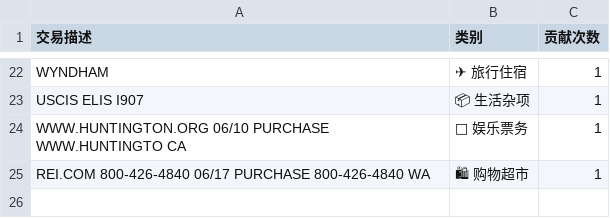
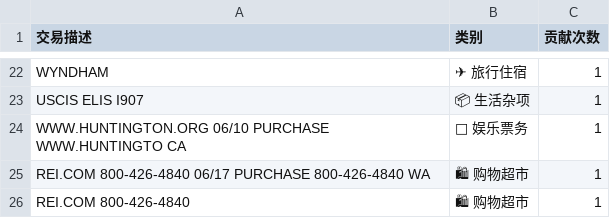
Before and after one commit to ziqinghan/smart-finance-tracker, a CSV file: shared_knowledge.csv, drawn as a sheet; only a part is shown, gaps mark what is left out; the diff names each change by its address in the sheet, - before the commit and + after, or states it on an @@ line.

```diff
--- a/shared_knowledge.csv
+++ b/shared_knowledge.csv
+row 26: REI.COM 800-426-4840 | 🛍 购物超市 | 1
```
